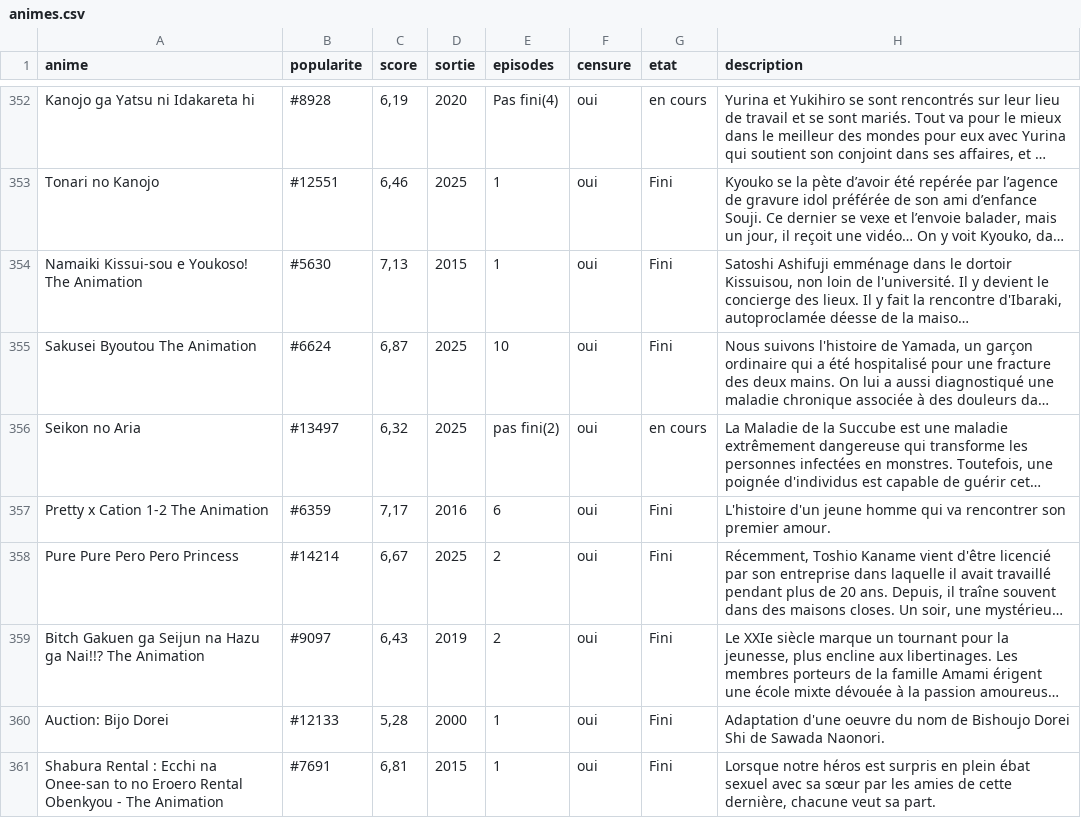
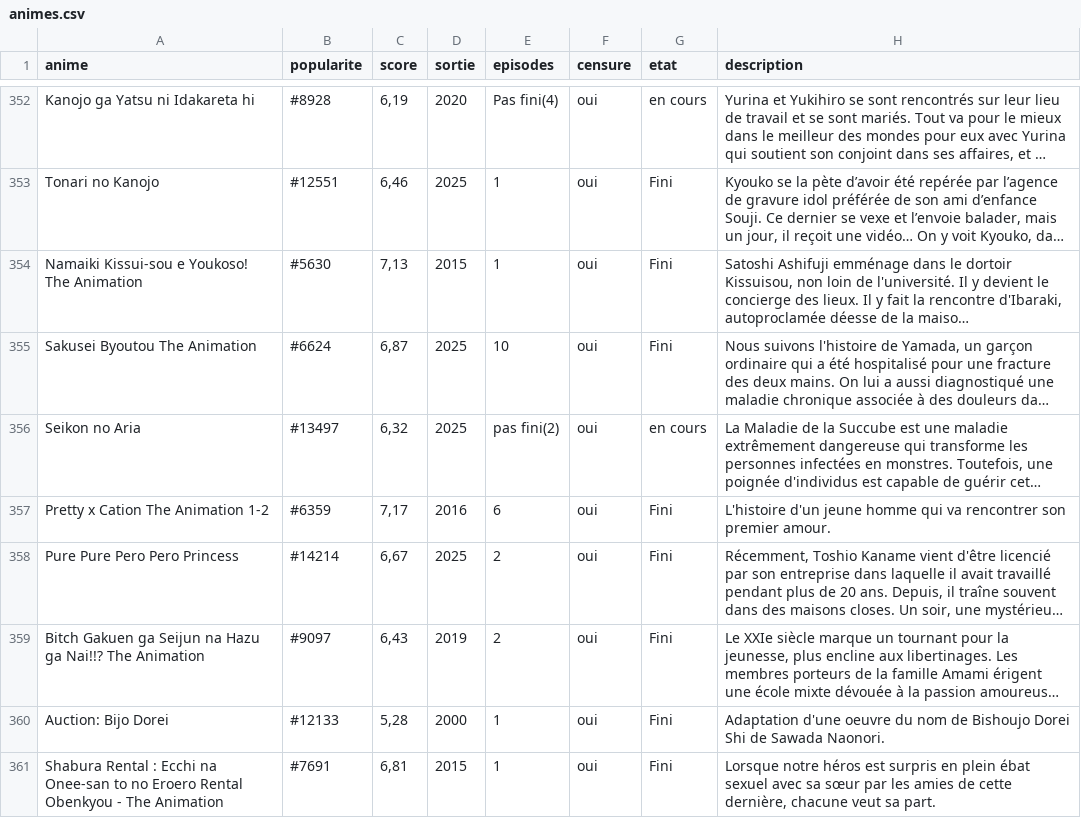
Before and after one commit to le-malicieux/le-malicieux.github.io, a CSV file: animes.csv, drawn as a sheet; only a part is shown, gaps mark what is left out; long unchanged cells end in …; the diff names each change by its address in the sheet, - before the commit and + after, or states it on an @@ line.

Commit message:
Add files via upload

```diff
--- a/animes.csv
+++ b/animes.csv
-A357 (anime): Pretty x Cation 1-2 The Animation
+A357 (anime): Pretty x Cation The Animation 1-2
```
